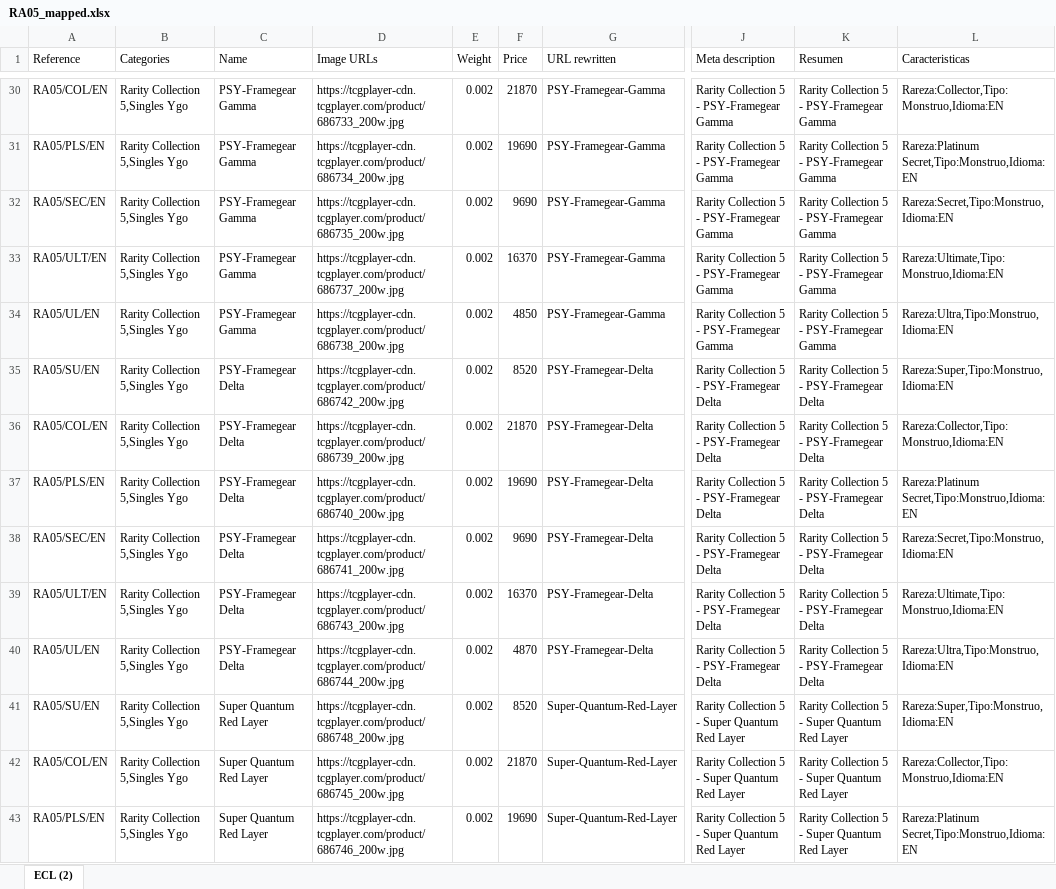
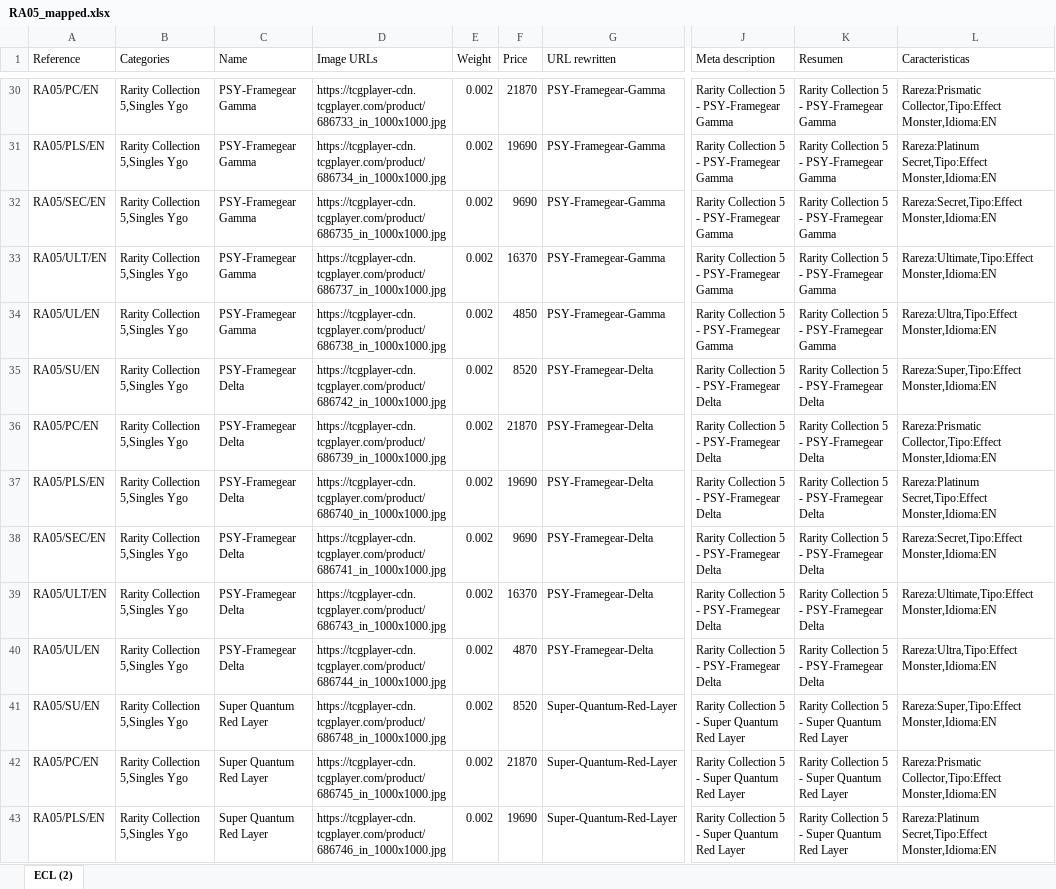
Before and after one commit to Carloss97/Test-Netdecker, an Excel workbook: testRA5/RA05_mapped.xlsx, sheet ECL (2), drawn as a sheet; only a part is shown, gaps mark what is left out; values as stored, in another font and other column widths than the file's, no borders; the diff covers the shown part only; the diff names each change by its address in the sheet, - before the commit and + after, or states it on an @@ line.

```diff
--- a/testRA5/RA05_mapped.xlsx (sheet ECL (2))
+++ b/testRA5/RA05_mapped.xlsx (sheet ECL (2))
-A30 (Reference): RA05/COL/EN
+A30 (Reference): RA05/PC/EN
-D30 (Image URLs): https://tcgplayer-cdn.tcgplayer.com/product/686733_200w.jpg
+D30 (Image URLs): https://tcgplayer-cdn.tcgplayer.com/product/686733_in_1000x1000.jpg
-L30 (Caracteristicas): Rareza:Collector,Tipo:Monstruo,Idioma:EN
+L30 (Caracteristicas): Rareza:Prismatic Collector,Tipo:Effect Monster,Idioma:EN
-D31 (Image URLs): https://tcgplayer-cdn.tcgplayer.com/product/686734_200w.jpg
+D31 (Image URLs): https://tcgplayer-cdn.tcgplayer.com/product/686734_in_1000x1000.jpg
-L31 (Caracteristicas): Rareza:Platinum Secret,Tipo:Monstruo,Idioma:EN
+L31 (Caracteristicas): Rareza:Platinum Secret,Tipo:Effect Monster,Idioma:EN
-D32 (Image URLs): https://tcgplayer-cdn.tcgplayer.com/product/686735_200w.jpg
+D32 (Image URLs): https://tcgplayer-cdn.tcgplayer.com/product/686735_in_1000x1000.jpg
-L32 (Caracteristicas): Rareza:Secret,Tipo:Monstruo,Idioma:EN
+L32 (Caracteristicas): Rareza:Secret,Tipo:Effect Monster,Idioma:EN
-D33 (Image URLs): https://tcgplayer-cdn.tcgplayer.com/product/686737_200w.jpg
+D33 (Image URLs): https://tcgplayer-cdn.tcgplayer.com/product/686737_in_1000x1000.jpg
-L33 (Caracteristicas): Rareza:Ultimate,Tipo:Monstruo,Idioma:EN
+L33 (Caracteristicas): Rareza:Ultimate,Tipo:Effect Monster,Idioma:EN
-D34 (Image URLs): https://tcgplayer-cdn.tcgplayer.com/product/686738_200w.jpg
+D34 (Image URLs): https://tcgplayer-cdn.tcgplayer.com/product/686738_in_1000x1000.jpg
-L34 (Caracteristicas): Rareza:Ultra,Tipo:Monstruo,Idioma:EN
+L34 (Caracteristicas): Rareza:Ultra,Tipo:Effect Monster,Idioma:EN
-D35 (Image URLs): https://tcgplayer-cdn.tcgplayer.com/product/686742_200w.jpg
+D35 (Image URLs): https://tcgplayer-cdn.tcgplayer.com/product/686742_in_1000x1000.jpg
-L35 (Caracteristicas): Rareza:Super,Tipo:Monstruo,Idioma:EN
+L35 (Caracteristicas): Rareza:Super,Tipo:Effect Monster,Idioma:EN
-A36 (Reference): RA05/COL/EN
+A36 (Reference): RA05/PC/EN
-D36 (Image URLs): https://tcgplayer-cdn.tcgplayer.com/product/686739_200w.jpg
+D36 (Image URLs): https://tcgplayer-cdn.tcgplayer.com/product/686739_in_1000x1000.jpg
-L36 (Caracteristicas): Rareza:Collector,Tipo:Monstruo,Idioma:EN
+L36 (Caracteristicas): Rareza:Prismatic Collector,Tipo:Effect Monster,Idioma:EN
-D37 (Image URLs): https://tcgplayer-cdn.tcgplayer.com/product/686740_200w.jpg
+D37 (Image URLs): https://tcgplayer-cdn.tcgplayer.com/product/686740_in_1000x1000.jpg
-L37 (Caracteristicas): Rareza:Platinum Secret,Tipo:Monstruo,Idioma:EN
+L37 (Caracteristicas): Rareza:Platinum Secret,Tipo:Effect Monster,Idioma:EN
-D38 (Image URLs): https://tcgplayer-cdn.tcgplayer.com/product/686741_200w.jpg
+D38 (Image URLs): https://tcgplayer-cdn.tcgplayer.com/product/686741_in_1000x1000.jpg
-L38 (Caracteristicas): Rareza:Secret,Tipo:Monstruo,Idioma:EN
+L38 (Caracteristicas): Rareza:Secret,Tipo:Effect Monster,Idioma:EN
-D39 (Image URLs): https://tcgplayer-cdn.tcgplayer.com/product/686743_200w.jpg
+D39 (Image URLs): https://tcgplayer-cdn.tcgplayer.com/product/686743_in_1000x1000.jpg
-L39 (Caracteristicas): Rareza:Ultimate,Tipo:Monstruo,Idioma:EN
+L39 (Caracteristicas): Rareza:Ultimate,Tipo:Effect Monster,Idioma:EN
-D40 (Image URLs): https://tcgplayer-cdn.tcgplayer.com/product/686744_200w.jpg
+D40 (Image URLs): https://tcgplayer-cdn.tcgplayer.com/product/686744_in_1000x1000.jpg
-L40 (Caracteristicas): Rareza:Ultra,Tipo:Monstruo,Idioma:EN
+L40 (Caracteristicas): Rareza:Ultra,Tipo:Effect Monster,Idioma:EN
-D41 (Image URLs): https://tcgplayer-cdn.tcgplayer.com/product/686748_200w.jpg
+D41 (Image URLs): https://tcgplayer-cdn.tcgplayer.com/product/686748_in_1000x1000.jpg
-L41 (Caracteristicas): Rareza:Super,Tipo:Monstruo,Idioma:EN
+L41 (Caracteristicas): Rareza:Super,Tipo:Effect Monster,Idioma:EN
-A42 (Reference): RA05/COL/EN
+A42 (Reference): RA05/PC/EN
-D42 (Image URLs): https://tcgplayer-cdn.tcgplayer.com/product/686745_200w.jpg
+D42 (Image URLs): https://tcgplayer-cdn.tcgplayer.com/product/686745_in_1000x1000.jpg
-L42 (Caracteristicas): Rareza:Collector,Tipo:Monstruo,Idioma:EN
+L42 (Caracteristicas): Rareza:Prismatic Collector,Tipo:Effect Monster,Idioma:EN
-D43 (Image URLs): https://tcgplayer-cdn.tcgplayer.com/product/686746_200w.jpg
+D43 (Image URLs): https://tcgplayer-cdn.tcgplayer.com/product/686746_in_1000x1000.jpg
-L43 (Caracteristicas): Rareza:Platinum Secret,Tipo:Monstruo,Idioma:EN
+L43 (Caracteristicas): Rareza:Platinum Secret,Tipo:Effect Monster,Idioma:EN
```
Also changed, not shown: 1299 edited cells elsewhere in this sheet, 7 other files.
